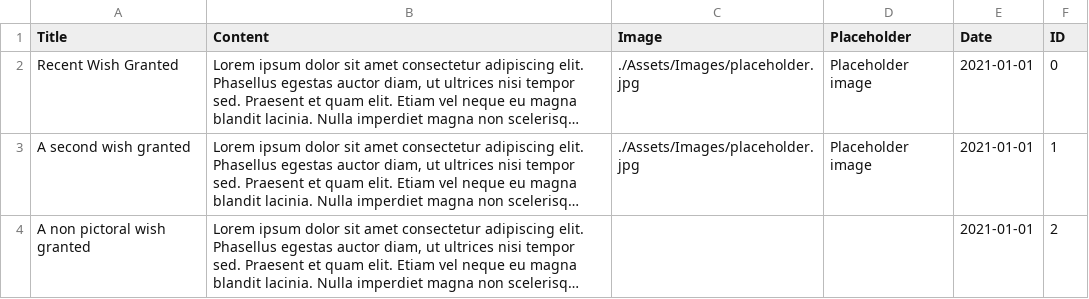
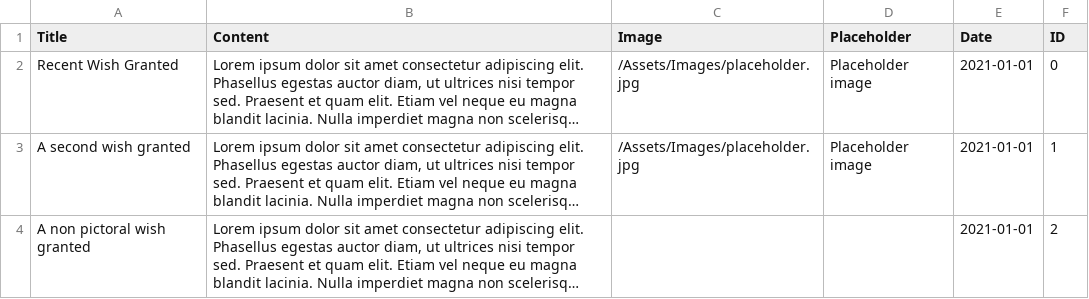
Before and after one commit to Europa4/JasmineWebsite, a CSV file: Assets/Data/wishes.csv, drawn as a sheet; long unchanged cells end in …; the diff names each change by its address in the sheet, - before the commit and + after, or states it on an @@ line.

```diff
--- a/Assets/Data/wishes.csv
+++ b/Assets/Data/wishes.csv
-C2:C3 (Image): ./Assets/Images/placeholder.jpg
+C2:C3 (Image): /Assets/Images/placeholder.jpg
```
Also changed, not shown: 5 other files.
